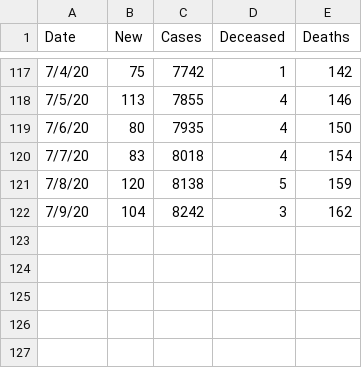
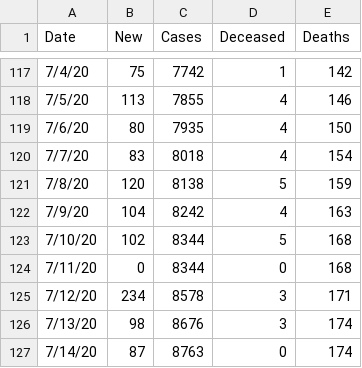
Before and after one commit to aidianholder/yakimacovid, a CSV file: yakimacovid.csv, drawn as a sheet; only a part is shown, gaps mark what is left out.

```diff
--- a/yakimacovid.csv
+++ b/yakimacovid.csv
@@ -121,2 +121,7 @@ Date,New,Cases,Deceased,Deaths
 7/8/20,120,8138,5,159
-7/9/20,104,8242,3,162
+7/9/20,104,8242,4,163
+7/10/20,102,8344,5,168
+7/11/20,0,8344,0,168
+7/12/20,234,8578,3,171
+7/13/20,98,8676,3,174
+7/14/20,87,8763,0,174
```
Also changed, not shown: 1 other file.
